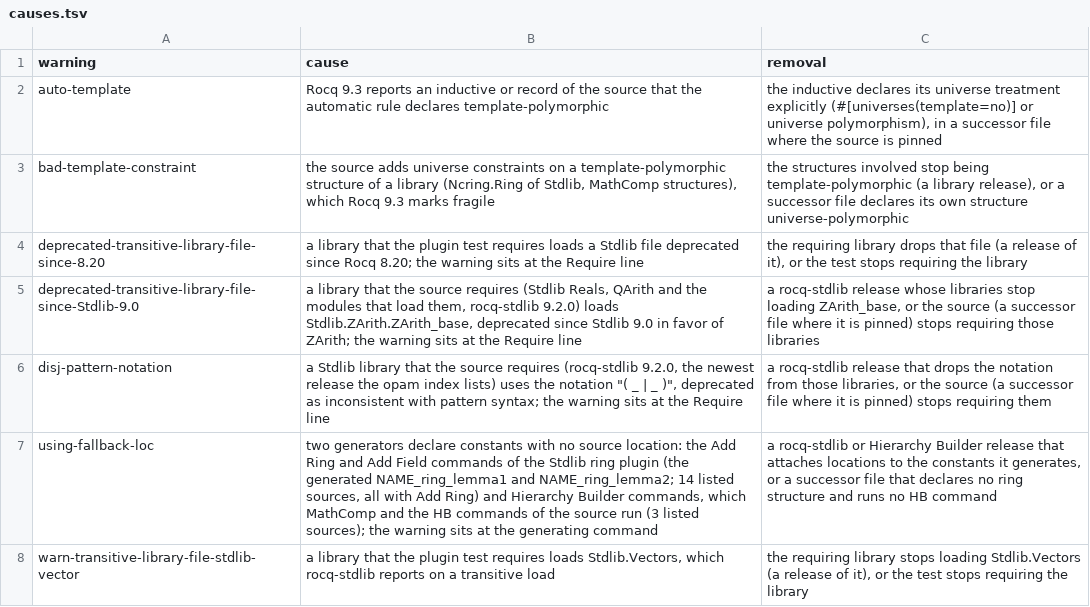
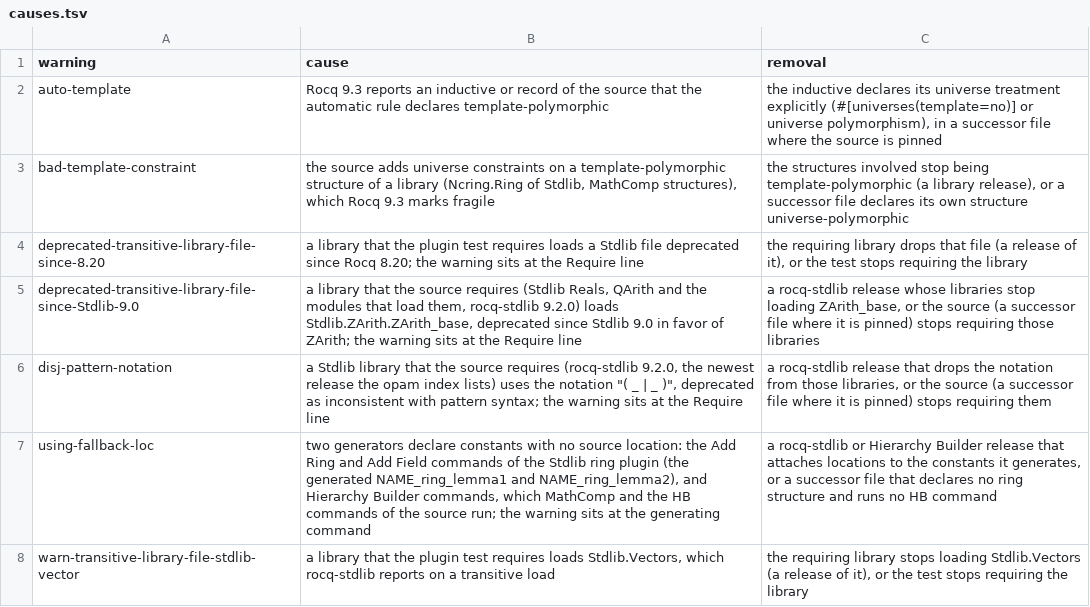
Before and after one commit to Oichkatzelesfrettschen/gororoba-math, a TSV file: ci/rocq-warnings/causes.tsv, drawn as a sheet.

Commit message:
rocq: drop the source counts from the using-fallback-loc cause
The cause text named 14 Add Ring and 3 Hierarchy Builder sources; every
bridge adds an Add Ring source, so the counts went stale. The row names
both generators and leaves the counting to allowed.tsv.

```diff
--- a/ci/rocq-warnings/causes.tsv
+++ b/ci/rocq-warnings/causes.tsv
@@ -6,3 +6,3 @@ deprecated-transitive-library-file-since-Stdlib-9.0	a library that the source re
 disj-pattern-notation	a Stdlib library that the source requires (rocq-stdlib 9.2.0, the newest release the opam index lists) uses the notation "( _ | _ )", deprecated as inconsistent with pattern syntax; the warning sits at the Require line	a rocq-stdlib release that drops the notation from those libraries, or the source (a successor file where it is pinned) stops requiring them
-using-fallback-loc	two generators declare constants with no source location: the Add Ring and Add Field commands of the Stdlib ring plugin (the generated NAME_ring_lemma1 and NAME_ring_lemma2; 14 listed sources, all with Add Ring) and Hierarchy Builder commands, which MathComp and the HB commands of the source run (3 listed sources); the warning sits at the generating command	a rocq-stdlib or Hierarchy Builder release that attaches locations to the constants it generates, or a successor file that declares no ring structure and runs no HB command
+using-fallback-loc	two generators declare constants with no source location: the Add Ring and Add Field commands of the Stdlib ring plugin (the generated NAME_ring_lemma1 and NAME_ring_lemma2), and Hierarchy Builder commands, which MathComp and the HB commands of the source run; the warning sits at the generating command	a rocq-stdlib or Hierarchy Builder release that attaches locations to the constants it generates, or a successor file that declares no ring structure and runs no HB command
 warn-transitive-library-file-stdlib-vector	a library that the plugin test requires loads Stdlib.Vectors, which rocq-stdlib reports on a transitive load	the requiring library stops loading Stdlib.Vectors (a release of it), or the test stops requiring the library
```
